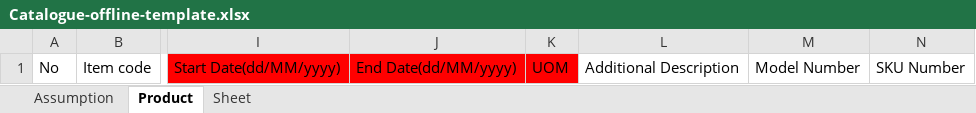
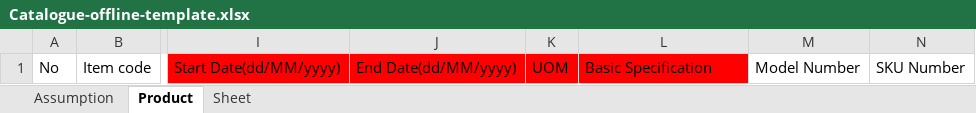
Before and after one commit to cdcscmdeveloper/liferay-plugins-sdk-6.1.1, an Excel workbook: portlets/NGeP-portlet/docroot/excelUpload/Catalogue-offline-template.xlsx, sheet Product, drawn as a sheet; only a part is shown, gaps mark what is left out; values as stored, in another font and other column widths than the file's, no borders; table styles not drawn; the diff names each change by its address in the sheet, - before the commit and + after, or states it on an @@ line.

```diff
--- a/portlets/NGeP-portlet/docroot/excelUpload/Catalogue-offline-template.xlsx (sheet Product)
+++ b/portlets/NGeP-portlet/docroot/excelUpload/Catalogue-offline-template.xlsx (sheet Product)
-L1: Additional Description
+L1: Basic Specification
-L1 fill: none
+L1 fill: #FF0000
```
Also changed, not shown: 35 other files.
